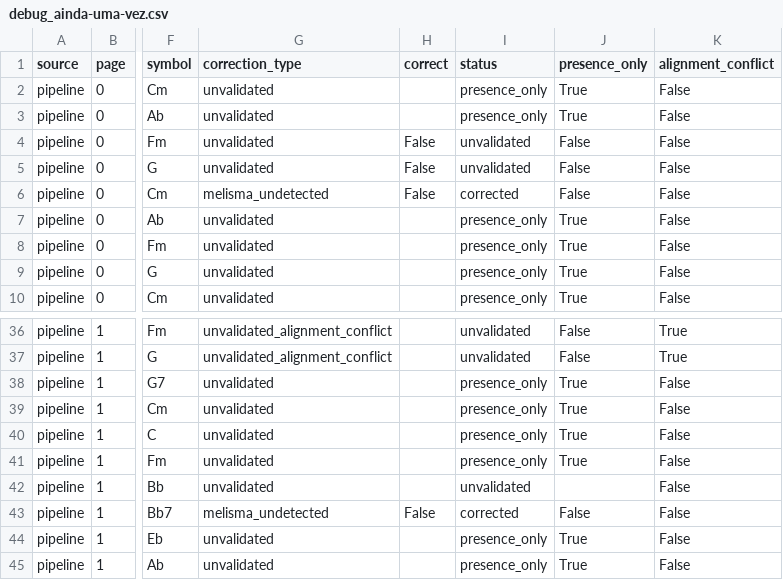
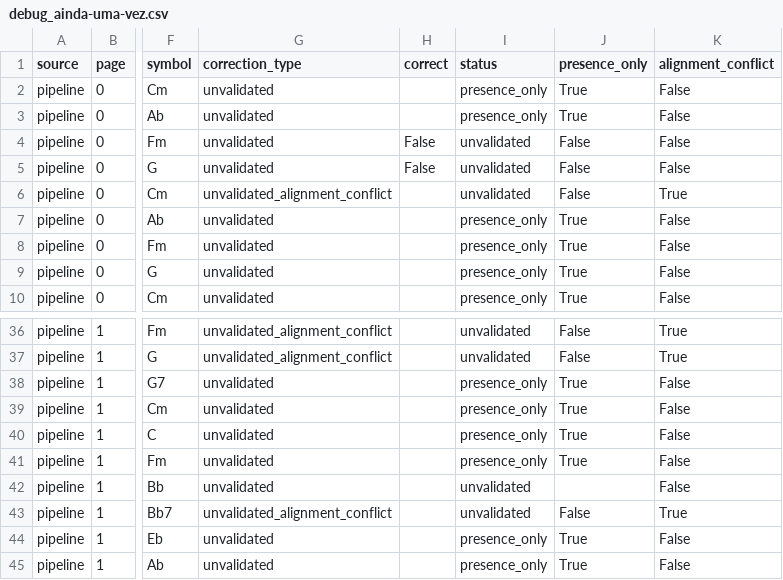
Before and after one commit to cobradeca-a11y/instrumentistas_tools, a CSV file: calibration/debug_ainda-uma-vez.csv, drawn as a sheet; only a part is shown, gaps mark what is left out; the diff names each change by its address in the sheet, - before the commit and + after, or states it on an @@ line.

```diff
--- a/calibration/debug_ainda-uma-vez.csv
+++ b/calibration/debug_ainda-uma-vez.csv
-G6 (correction_type): melisma_undetected
+G6 (correction_type): unvalidated_alignment_conflict
-H6 (correct): False
+H6 (correct): (empty)
-I6 (status): corrected
+I6 (status): unvalidated
-K6 (alignment_conflict): False
+K6 (alignment_conflict): True
-G43 (correction_type): melisma_undetected
+G43 (correction_type): unvalidated_alignment_conflict
-H43 (correct): False
+H43 (correct): (empty)
-I43 (status): corrected
+I43 (status): unvalidated
-K43 (alignment_conflict): False
+K43 (alignment_conflict): True
```
Also changed, not shown: 5 other files.
